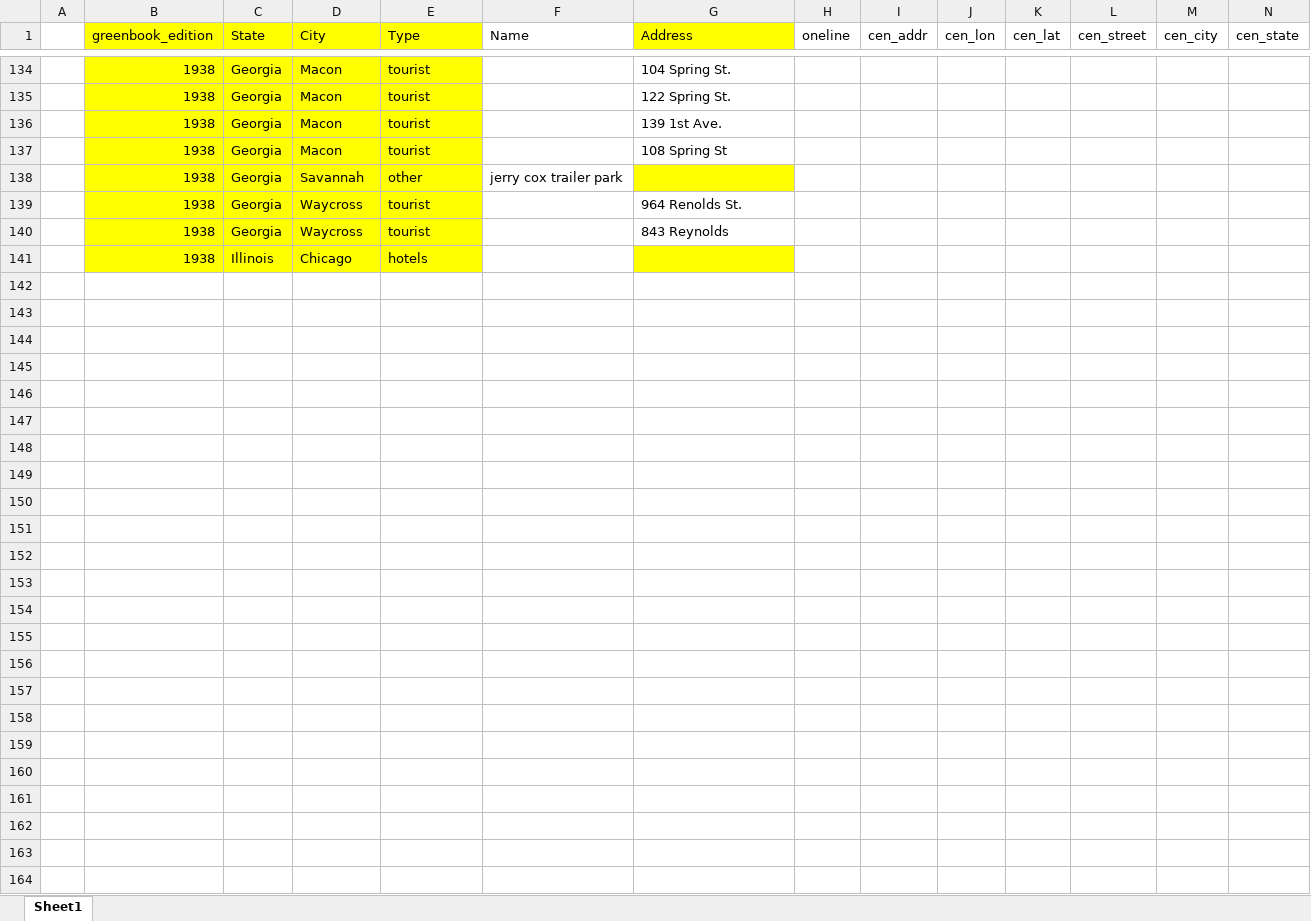
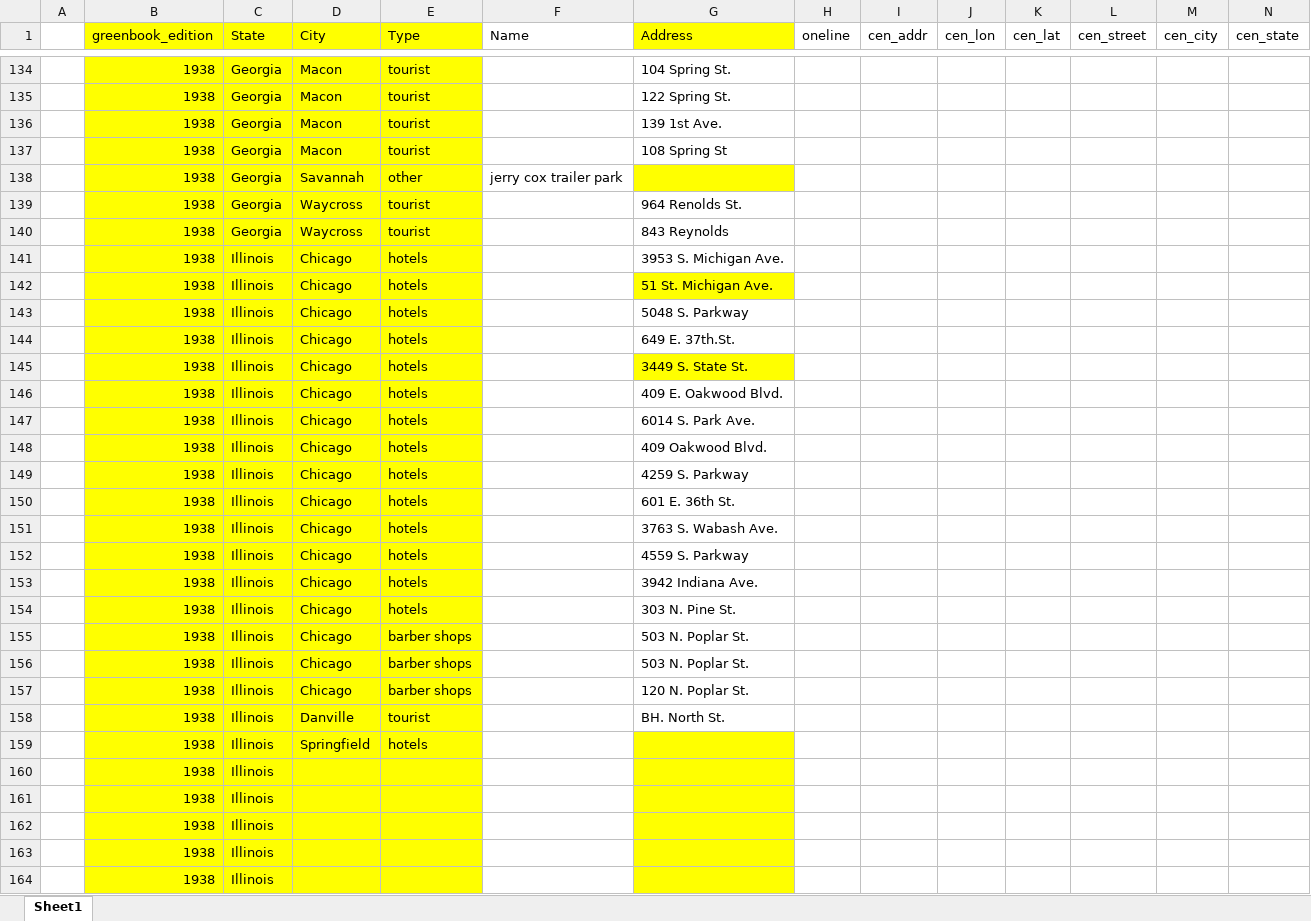
Before and after one commit to benda18/mapping_greenbook, an Excel workbook: data/greenbook_addresses.xlsx, sheet Sheet1, drawn as a sheet; only a part is shown, gaps mark what is left out; values as stored, in another font and other column widths than the file's, no borders; rows hold the shown columns only; the diff names each change by its address in the sheet, - before the commit and + after, or states it on an @@ line.

Commit message:
data

```diff
--- a/data/greenbook_addresses.xlsx (sheet Sheet1)
+++ b/data/greenbook_addresses.xlsx (sheet Sheet1)
-G141 (Address): (empty)
+G141 (Address): 3953 S. Michigan Ave.
-G141 fill: #FFFF00
+G141 fill: none
+row 142:  | 1938 | Illinois | Chicago | hotels |  | 51 St. Michigan Ave.
+row 143:  | 1938 | Illinois | Chicago | hotels |  | 5048 S. Parkway
+row 144:  | 1938 | Illinois | Chicago | hotels |  | 649 E. 37th.St.
+row 145:  | 1938 | Illinois | Chicago | hotels |  | 3449 S. State St.
+row 146:  | 1938 | Illinois | Chicago | hotels |  | 409 E. Oakwood Blvd.
+row 147:  | 1938 | Illinois | Chicago | hotels |  | 6014 S. Park Ave.
+row 148:  | 1938 | Illinois | Chicago | hotels |  | 409 Oakwood Blvd.
+row 149:  | 1938 | Illinois | Chicago | hotels |  | 4259 S. Parkway
+row 150:  | 1938 | Illinois | Chicago | hotels |  | 601 E. 36th St.
+row 151:  | 1938 | Illinois | Chicago | hotels |  | 3763 S. Wabash Ave.
+row 152:  | 1938 | Illinois | Chicago | hotels |  | 4559 S. Parkway
+row 153:  | 1938 | Illinois | Chicago | hotels |  | 3942 Indiana Ave.
+row 154:  | 1938 | Illinois | Chicago | hotels |  | 303 N. Pine St.
+row 155:  | 1938 | Illinois | Chicago | barber shops |  | 503 N. Poplar St.
+row 156:  | 1938 | Illinois | Chicago | barber shops |  | 503 N. Poplar St.
+row 157:  | 1938 | Illinois | Chicago | barber shops |  | 120 N. Poplar St.
+row 158:  | 1938 | Illinois | Danville | tourist |  | BH. North St.
+row 159:  | 1938 | Illinois | Springfield | hotels
+row 160:  | 1938 | Illinois
+row 161:  | 1938 | Illinois
+row 162:  | 1938 | Illinois
+row 163:  | 1938 | Illinois
+row 164:  | 1938 | Illinois
```
Also changed, not shown: 2 other files.
